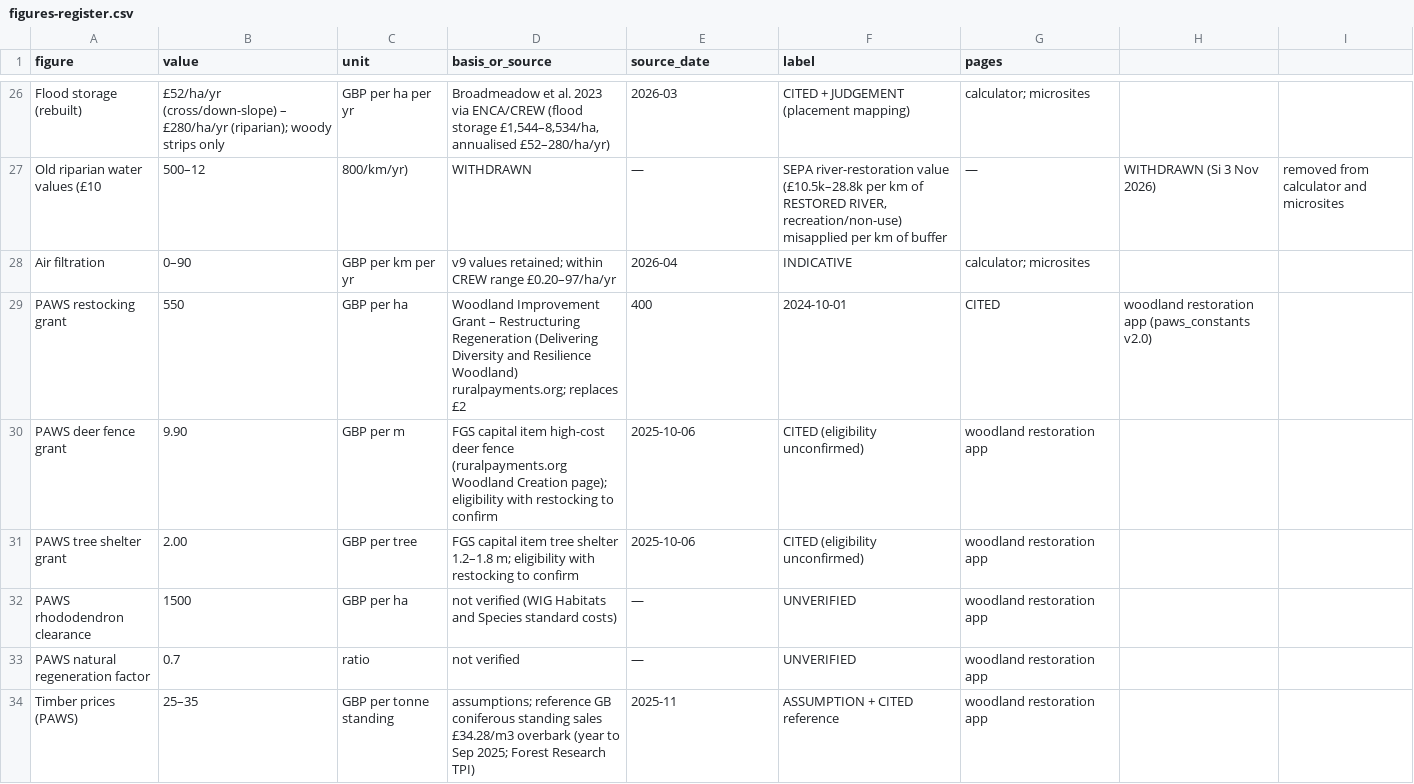
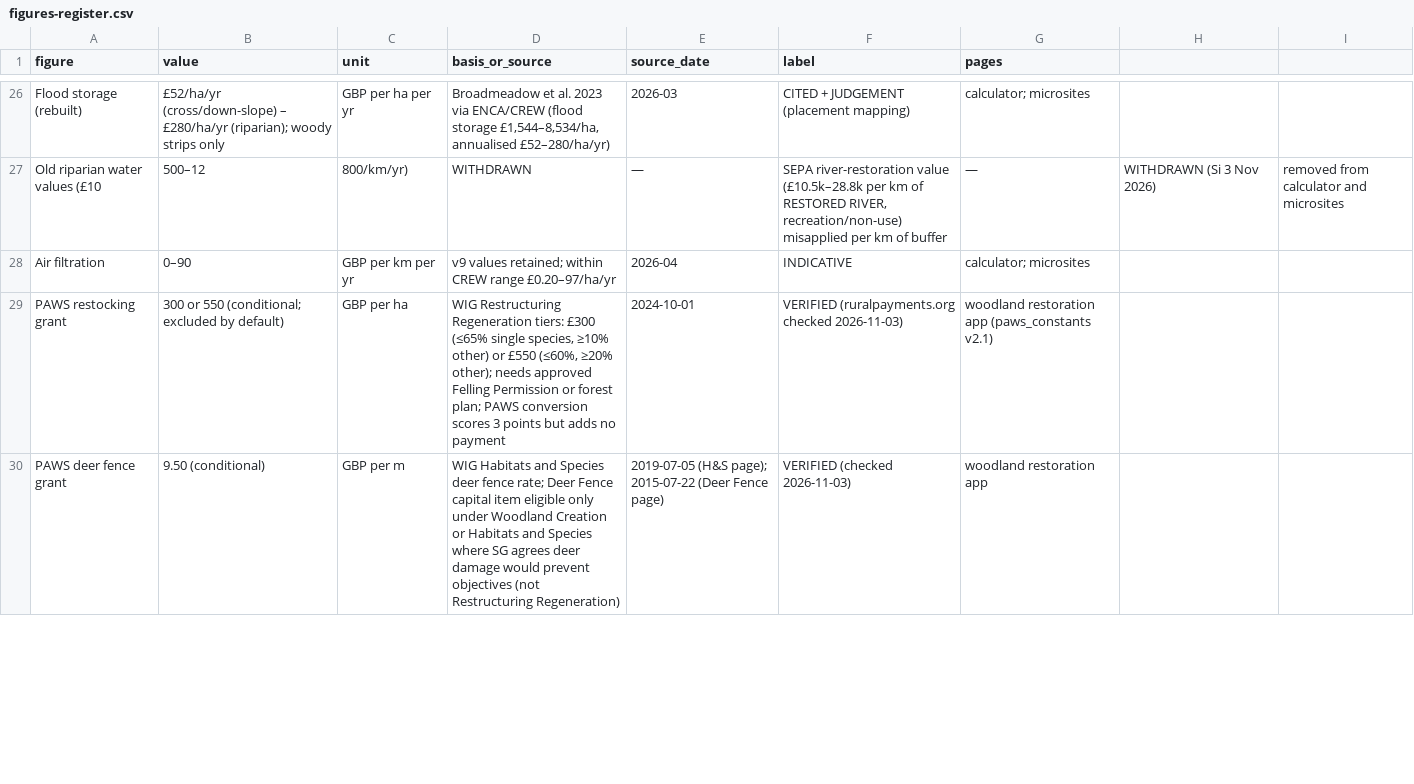
Before and after one commit to siho-herko/paws-pwa, a CSV file: docs/figures-register.csv, drawn as a sheet; only a part is shown, gaps mark what is left out; the diff covers the shown part only.

```diff
--- a/docs/figures-register.csv
+++ b/docs/figures-register.csv
@@ -28,7 +28,3 @@ Old riparian water values (£10,500–12,800/km/yr),WITHDRAWN,—,"SEPA river-re
 Air filtration,0–90,GBP per km per yr,v9 values retained; within CREW range £0.20–97/ha/yr,2026-04,INDICATIVE,calculator; microsites
-PAWS restocking grant,550,GBP per ha,Woodland Improvement Grant – Restructuring Regeneration (Delivering Diversity and Resilience Woodland) ruralpayments.org; replaces £2,400,2024-10-01,CITED,woodland restoration app (paws_constants v2.0)
-PAWS deer fence grant,9.90,GBP per m,FGS capital item high-cost deer fence (ruralpayments.org Woodland Creation page); eligibility with restocking to confirm,2025-10-06,CITED (eligibility unconfirmed),woodland restoration app
-PAWS tree shelter grant,2.00,GBP per tree,FGS capital item tree shelter 1.2–1.8 m; eligibility with restocking to confirm,2025-10-06,CITED (eligibility unconfirmed),woodland restoration app
-PAWS rhododendron clearance,1500,GBP per ha,not verified (WIG Habitats and Species standard costs),—,UNVERIFIED,woodland restoration app
-PAWS natural regeneration factor,0.7,ratio,not verified,—,UNVERIFIED,woodland restoration app
-Timber prices (PAWS),25–35,GBP per tonne standing,assumptions; reference GB coniferous standing sales £34.28/m3 overbark (year to Sep 2025; Forest Research TPI),2025-11,ASSUMPTION + CITED reference,woodland restoration app
+PAWS restocking grant,"300 or 550 (conditional; excluded by default)",GBP per ha,"WIG Restructuring Regeneration tiers: £300 (≤65% single species, ≥10% other) or £550 (≤60%, ≥20% other); needs approved Felling Permission or forest plan; PAWS conversion scores 3 points but adds no payment",2024-10-01,VERIFIED (ruralpayments.org checked 2026-11-03),woodland restoration app (paws_constants v2.1)
+PAWS deer fence grant,"9.50 (conditional)",GBP per m,"WIG Habitats and Species deer fence rate; Deer Fence capital item eligible only under Woodland Creation or Habitats and Species where SG agrees deer damage would prevent objectives (not Restructuring Regeneration)",2019-07-05 (H&S page); 2015-07-22 (Deer Fence page),VERIFIED (checked 2026-11-03),woodland restoration app
```
Also changed, not shown: 4 added rows and 4 edited cells elsewhere in this file, 6 other files.
